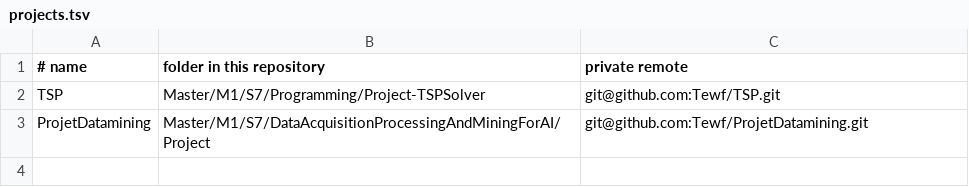
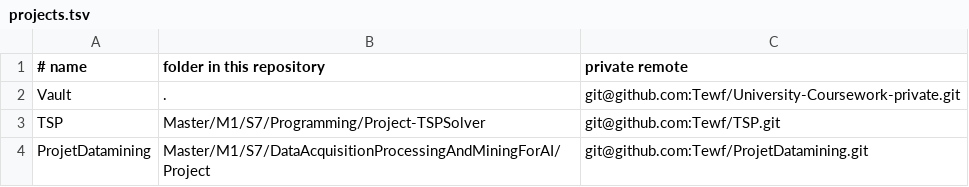
Before and after one commit to Tewf/University-Coursework, a TSV file: Master/M1/private-projects/projects.tsv, drawn as a sheet; the diff names each change by its address in the sheet, - before the commit and + after, or states it on an @@ line.

Commit message:
Fill the vault by bypassing .gitignore, not by disabling it
The root .gitignore answers "what may be published", and the answer is the
public repository's whole point -- it cannot be softened to let this side
keep things. So `private-git NAME save` never consults it: it lists the
folder with ls-files reading never-track.ignore and nothing else, then adds
with --force.

That inverts the default safely. The public side still decides publication
on its own terms, and the only files this repository can lose are the ones
never-track.ignore names, each rebuilt by a documented command.

```diff
--- a/Master/M1/private-projects/projects.tsv
+++ b/Master/M1/private-projects/projects.tsv
+row 2: Vault | . | git@github.com:Tewf/University-Coursework-private.git
```
Also changed, not shown: 2 other files.
